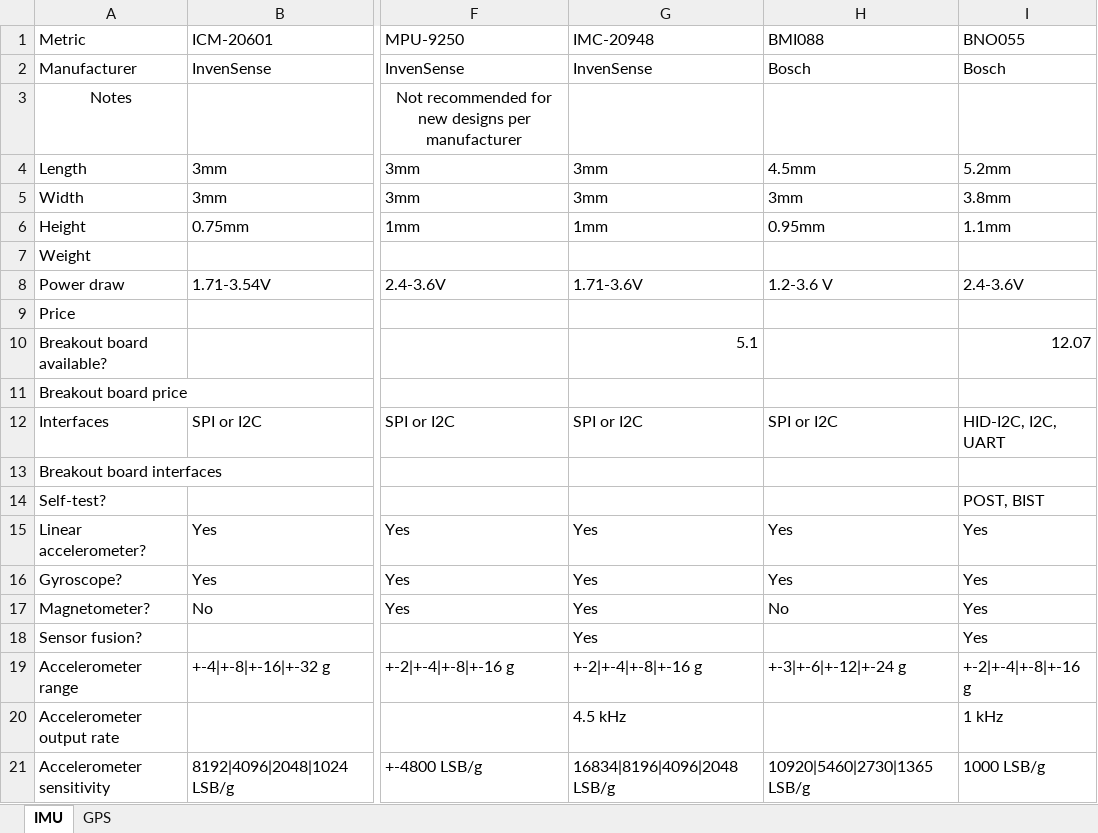
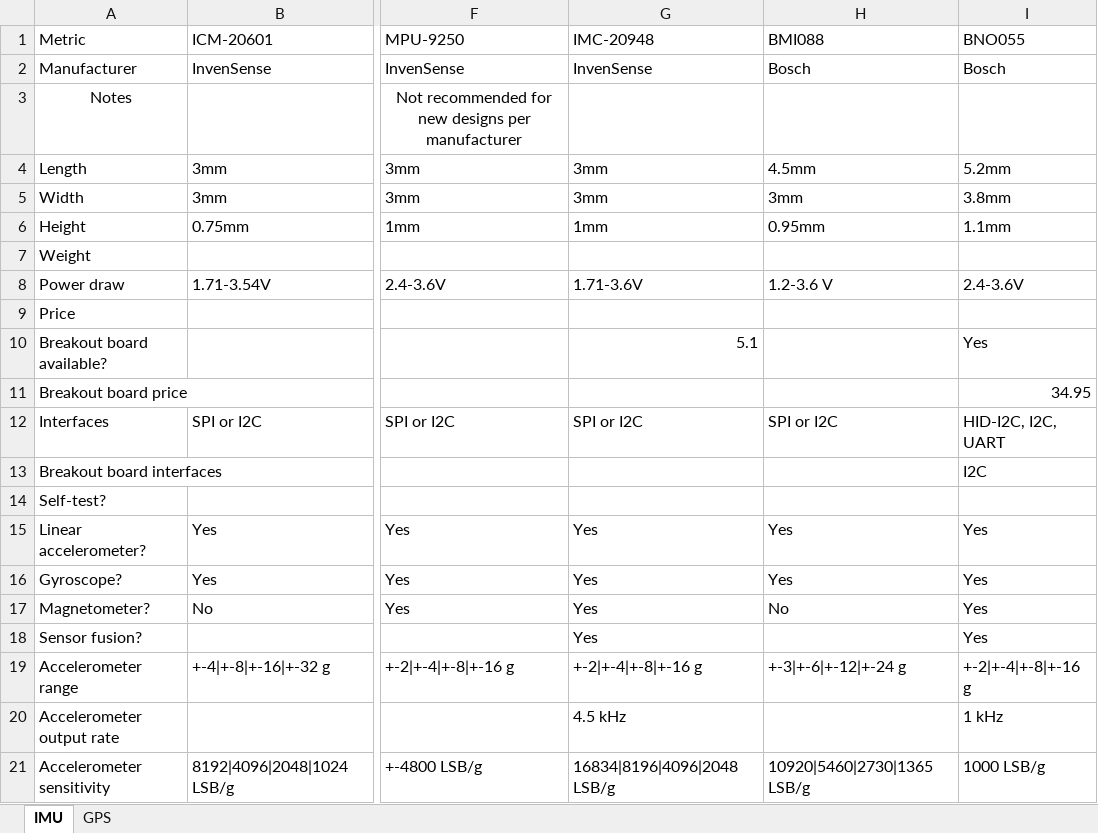
Before and after one commit to UND-ARC/research, an Excel workbook: docs/Avionics/nav-hardware-compare.xlsx, sheet IMU, drawn as a sheet; only a part is shown, gaps mark what is left out; values as stored, in another font and other column widths than the file's, no borders; table styles not drawn; the diff names each change by its address in the sheet, - before the commit and + after, or states it on an @@ line.

Commit message:
Minor updates to BNO055 info
Signed-off-by: Misha Turnbull <mishaturnbull@gmail.com>

```diff
--- a/docs/Avionics/nav-hardware-compare.xlsx (sheet IMU)
+++ b/docs/Avionics/nav-hardware-compare.xlsx (sheet IMU)
-I10 (BNO055): 12.07
+I10 (BNO055): Yes
-I11 (BNO055): (empty)
+I11 (BNO055): 34.95
-I13 (BNO055): (empty)
+I13 (BNO055): I2C
-I14 (BNO055): POST, BIST
+I14 (BNO055): (empty)
```
